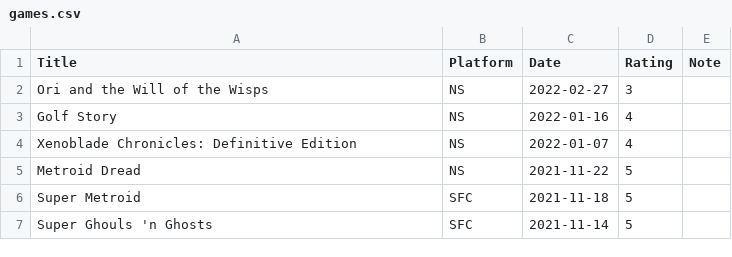
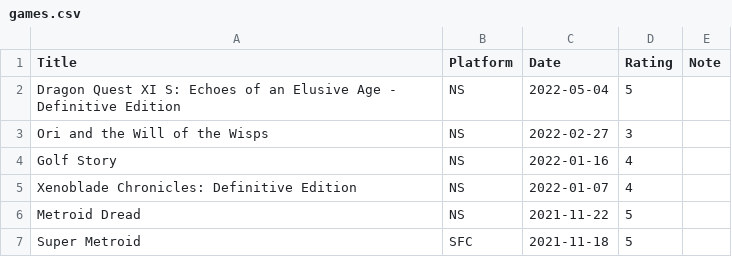
Before and after one commit to gujiaxi/gujiaxi.github.io, a CSV file: _data/games.csv, drawn as a sheet; only a part is shown; the shorter side is filled out with more unchanged rows; the diff names each change by its address in the sheet, - before the commit and + after, or states it on an @@ line.

```diff
--- a/_data/games.csv
+++ b/_data/games.csv
+row 2: Dragon Quest XI S: Echoes of an Elusive Age - Definitive Edition | NS | 2022-05-04 | 5
```
Also changed, not shown: _data/movies.csv.
